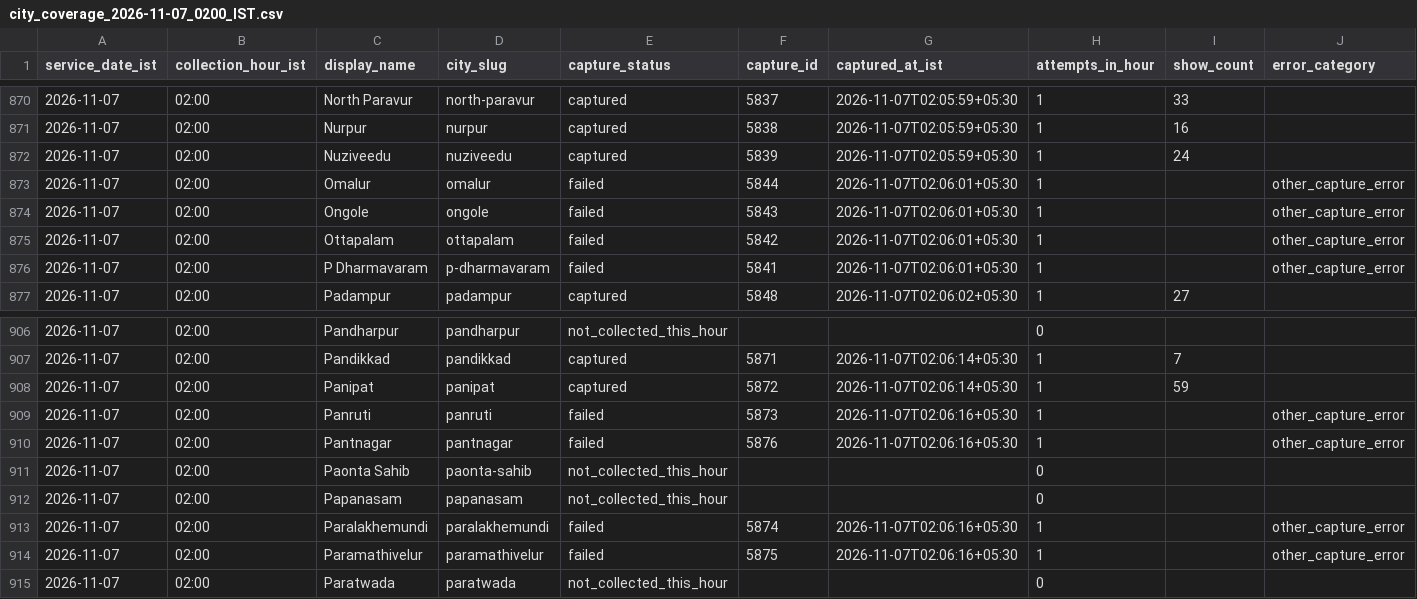
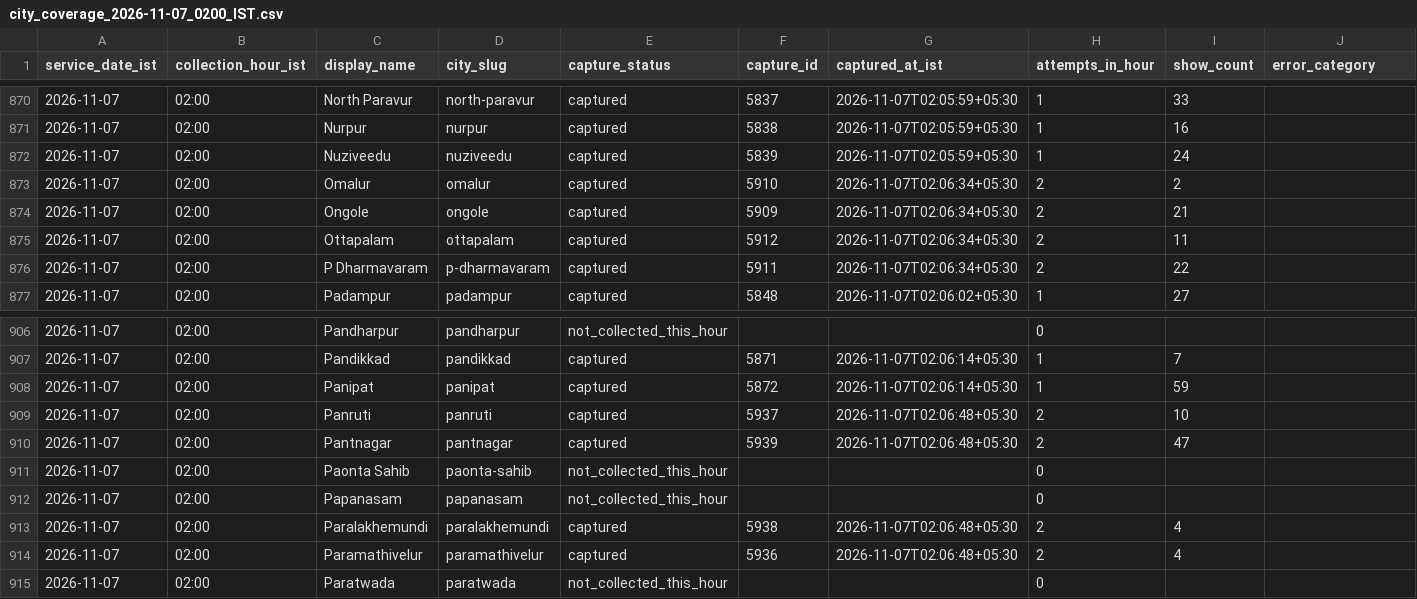
Before and after one commit to usuanhthja279/cinepruse-application, a CSV file: ScreenLedger/dashboard/data/district_hourly_runs_2026-11-07/city_coverage_2026-11-07_0200_IST.csv, drawn as a sheet; only a part is shown, gaps mark what is left out.

Commit message:
Auto-refresh dashboard from hourly captures

```diff
--- a/ScreenLedger/dashboard/data/district_hourly_runs_2026-11-07/city_coverage_2026-11-07_0200_IST.csv
+++ b/ScreenLedger/dashboard/data/district_hourly_runs_2026-11-07/city_coverage_2026-11-07_0200_IST.csv
@@ -872,6 +872,6 @@
 2026-11-07,02:00,Nuziveedu,nuziveedu,captured,5839,2026-11-07T02:05:59+05:30,1,24,
-2026-11-07,02:00,Omalur,omalur,failed,5844,2026-11-07T02:06:01+05:30,1,,other_capture_error
-2026-11-07,02:00,Ongole,ongole,failed,5843,2026-11-07T02:06:01+05:30,1,,other_capture_error
-2026-11-07,02:00,Ottapalam,ottapalam,failed,5842,2026-11-07T02:06:01+05:30,1,,other_capture_error
-2026-11-07,02:00,P Dharmavaram,p-dharmavaram,failed,5841,2026-11-07T02:06:01+05:30,1,,other_capture_error
+2026-11-07,02:00,Omalur,omalur,captured,5910,2026-11-07T02:06:34+05:30,2,2,
+2026-11-07,02:00,Ongole,ongole,captured,5909,2026-11-07T02:06:34+05:30,2,21,
+2026-11-07,02:00,Ottapalam,ottapalam,captured,5912,2026-11-07T02:06:34+05:30,2,11,
+2026-11-07,02:00,P Dharmavaram,p-dharmavaram,captured,5911,2026-11-07T02:06:34+05:30,2,22,
 2026-11-07,02:00,Padampur,padampur,captured,5848,2026-11-07T02:06:02+05:30,1,27,
@@ -908,8 +908,8 @@
 2026-11-07,02:00,Panipat,panipat,captured,5872,2026-11-07T02:06:14+05:30,1,59,
-2026-11-07,02:00,Panruti,panruti,failed,5873,2026-11-07T02:06:16+05:30,1,,other_capture_error
-2026-11-07,02:00,Pantnagar,pantnagar,failed,5876,2026-11-07T02:06:16+05:30,1,,other_capture_error
+2026-11-07,02:00,Panruti,panruti,captured,5937,2026-11-07T02:06:48+05:30,2,10,
+2026-11-07,02:00,Pantnagar,pantnagar,captured,5939,2026-11-07T02:06:48+05:30,2,47,
 2026-11-07,02:00,Paonta Sahib,paonta-sahib,not_collected_this_hour,,,0,,
 2026-11-07,02:00,Papanasam,papanasam,not_collected_this_hour,,,0,,
-2026-11-07,02:00,Paralakhemundi,paralakhemundi,failed,5874,2026-11-07T02:06:16+05:30,1,,other_capture_error
-2026-11-07,02:00,Paramathivelur,paramathivelur,failed,5875,2026-11-07T02:06:16+05:30,1,,other_capture_error
+2026-11-07,02:00,Paralakhemundi,paralakhemundi,captured,5938,2026-11-07T02:06:48+05:30,2,4,
+2026-11-07,02:00,Paramathivelur,paramathivelur,captured,5936,2026-11-07T02:06:48+05:30,2,4,
 2026-11-07,02:00,Paratwada,paratwada,not_collected_this_hour,,,0,,
```
Also changed, not shown: ScreenLedger/dashboard/data/district_hourly_runs_2026-11-07/city_coverage_2026-11-07_0300_IST.csv, ScreenLedger/dashboard/data/district_hourly_runs_2026-11-07/city_coverage_2026-11-07_0400_IST.csv, 26 other files.
